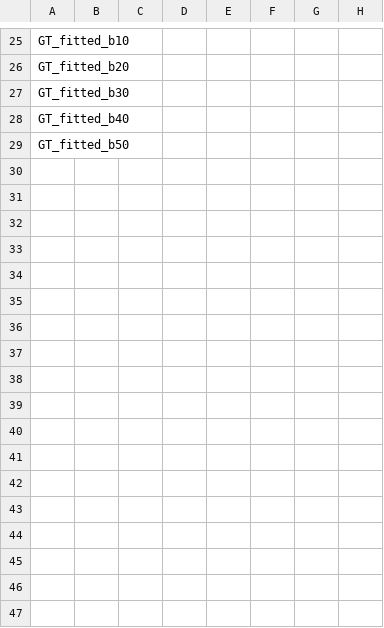
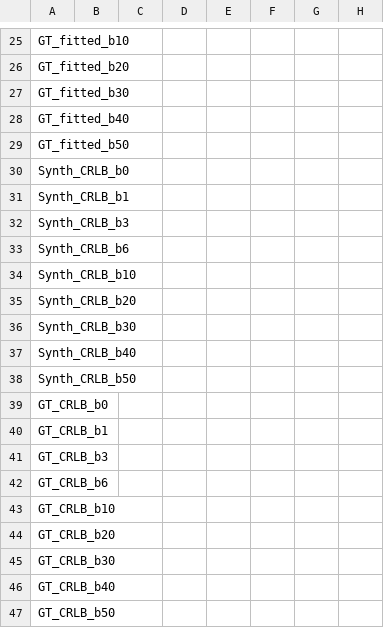
Before and after one commit to dwmrshub/pregame-workshop-2021, a CSV file: Synthetic-Data/Templates/Fitting.csv, drawn as a sheet; only a part is shown, gaps mark what is left out; the diff names each change by its address in the sheet, - before the commit and + after, or states it on an @@ line.

Commit message:
Add files via upload
update: crlbs

```diff
--- a/Synthetic-Data/Templates/Fitting.csv
+++ b/Synthetic-Data/Templates/Fitting.csv
+row 30: Synth_CRLB_b0
+row 31: Synth_CRLB_b1
+row 32: Synth_CRLB_b3
+row 33: Synth_CRLB_b6
+row 34: Synth_CRLB_b10
+row 35: Synth_CRLB_b20
+row 36: Synth_CRLB_b30
+row 37: Synth_CRLB_b40
+row 38: Synth_CRLB_b50
+row 39: GT_CRLB_b0
+row 40: GT_CRLB_b1
+row 41: GT_CRLB_b3
+row 42: GT_CRLB_b6
+row 43: GT_CRLB_b10
+row 44: GT_CRLB_b20
+row 45: GT_CRLB_b30
+row 46: GT_CRLB_b40
+row 47: GT_CRLB_b50
```
